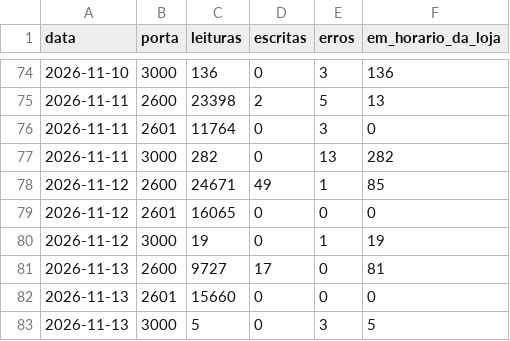
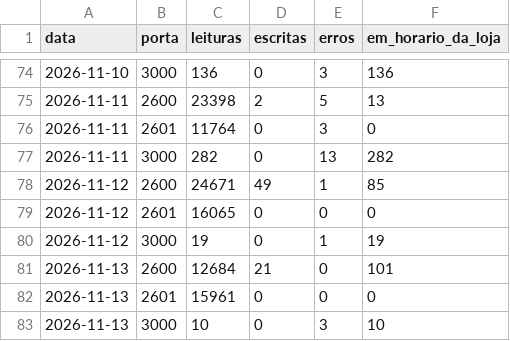
Before and after one commit to xxffoottxx/artsoft-call-log, a CSV file: caixa_resumo.csv, drawn as a sheet; only a part is shown, gaps mark what is left out.

```diff
--- a/caixa_resumo.csv
+++ b/caixa_resumo.csv
@@ -80,4 +80,4 @@ data,porta,leituras,escritas,erros,em_horario_da_loja
 2026-11-12,3000,19,0,1,19
-2026-11-13,2600,9727,17,0,81
-2026-11-13,2601,15660,0,0,0
-2026-11-13,3000,5,0,3,5
+2026-11-13,2600,12684,21,0,101
+2026-11-13,2601,15961,0,0,0
+2026-11-13,3000,10,0,3,10
```
Also changed, not shown: daily_summary.csv, 2 other files.
